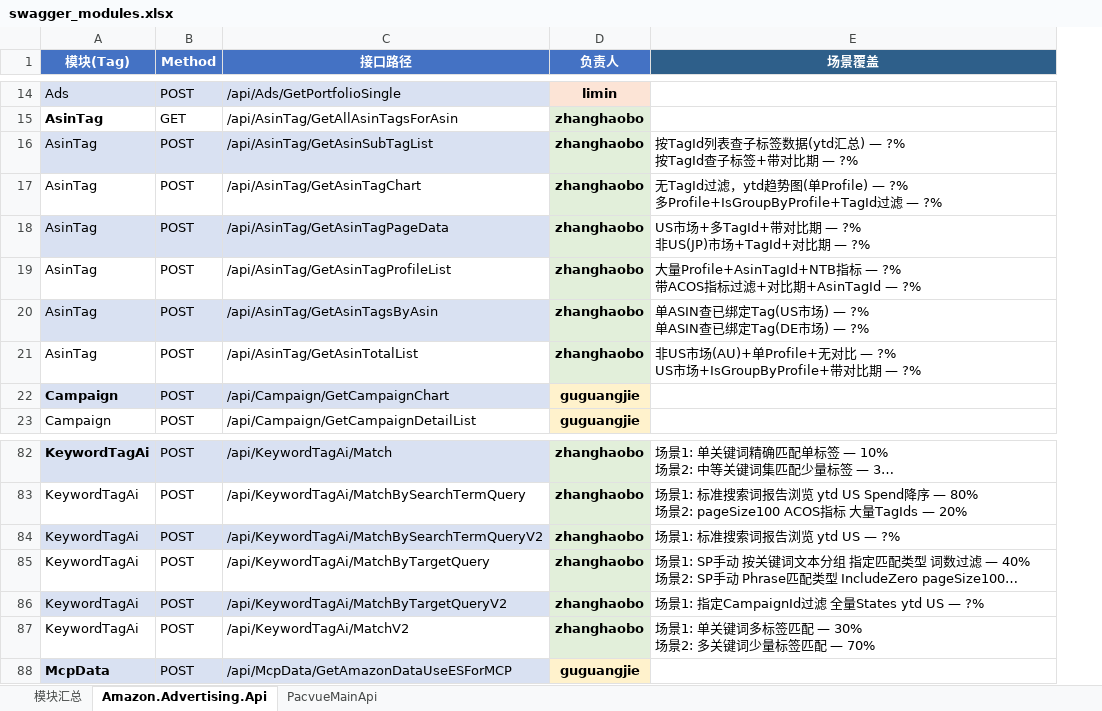
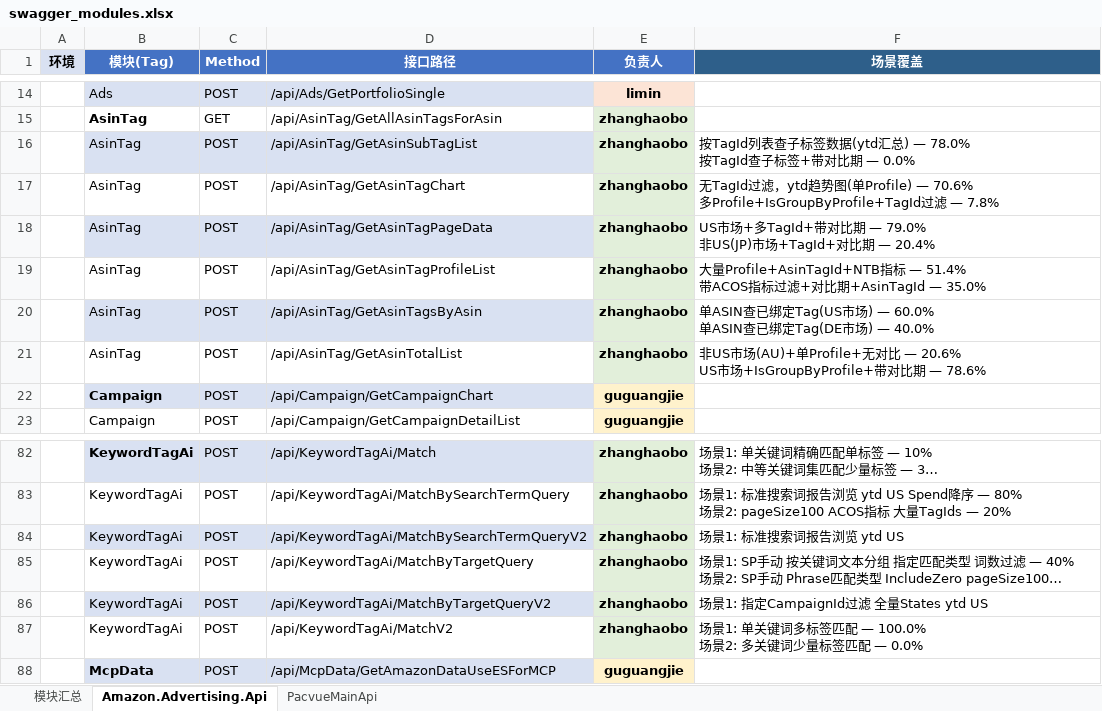
Before and after one commit to guguangjie-pacvue/ai_api, an Excel workbook: single-api/swagger_modules.xlsx, sheet Amazon.Advertising.Api, drawn as a sheet; only a part is shown, gaps mark what is left out; long unchanged cells end in …; values as stored, in another font and other column widths than the file's, no borders; addresses are those after the commit; ↵ is a line break in a cell; the diff covers the shown part only; the diff names each change by its address in the sheet, - before the commit and + after, or states it on an @@ line.

```diff
--- a/single-api/swagger_modules.xlsx (sheet Amazon.Advertising.Api)
+++ b/single-api/swagger_modules.xlsx (sheet Amazon.Advertising.Api)
+column A (环境), empty
-F16 (场景覆盖): …汇总) — ?% ↵ 按TagId查子标签+带对比期 — ?%
+F16 (场景覆盖): …汇总) — 78.0% ↵ 按TagId查子标签+带对比期 — 0.0%
-F17 (场景覆盖): …Profile) — ?% ↵ 多Profile+IsGroupByProfile+TagId过滤 — ?%
+F17 (场景覆盖): …Profile) — 70.6% ↵ 多Profile+IsGroupByProfile+TagId过滤 — 7.8%
-F18 (场景覆盖): …比期 — ?% ↵ 非US(JP)市场+TagId+对比期 — ?%
+F18 (场景覆盖): …比期 — 79.0% ↵ 非US(JP)市场+TagId+对比期 — 20.4%
-F19 (场景覆盖): …— ?% ↵ 带ACOS指标过滤+对比期+AsinTagId — ?%
+F19 (场景覆盖): …— 51.4% ↵ 带ACOS指标过滤+对比期+AsinTagId — 35.0%
-F20 (场景覆盖): …市场) — ?% ↵ 单ASIN查已绑定Tag(DE市场) — ?%
+F20 (场景覆盖): …市场) — 60.0% ↵ 单ASIN查已绑定Tag(DE市场) — 40.0%
-F21 (场景覆盖): …对比 — ?% ↵ US市场+IsGroupByProfile+带对比期 — ?%
+F21 (场景覆盖): …对比 — 20.6% ↵ US市场+IsGroupByProfile+带对比期 — 78.6%
-F84 (场景覆盖): 场景1: 标准搜索词报告浏览 ytd US — ?%
+F84 (场景覆盖): 场景1: 标准搜索词报告浏览 ytd US
-F86 (场景覆盖): 场景1: 指定CampaignId过滤 全量States ytd US — ?%
+F86 (场景覆盖): 场景1: 指定CampaignId过滤 全量States ytd US
-F87 (场景覆盖): 场景1: 单关键词多标签匹配 — 30% ↵ 场景2: 多关键词少量标签匹配 — 70%
+F87 (场景覆盖): 场景1: 单关键词多标签匹配 — 100.0% ↵ 场景2: 多关键词少量标签匹配 — 0.0%
```
Also changed, not shown: 20 edited cells elsewhere in this sheet, sheet PacvueMainApi, sheet 模块汇总, 32 other files.
